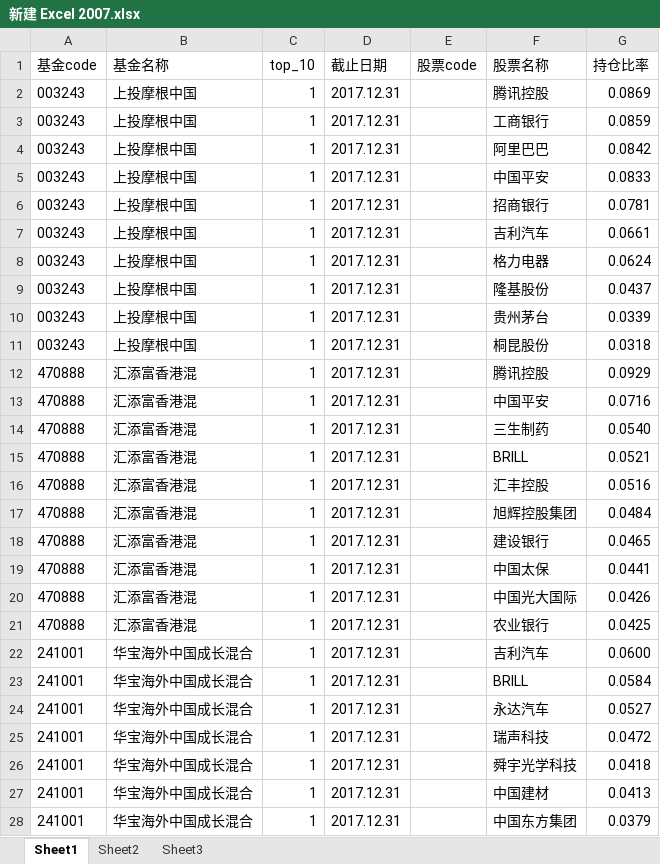
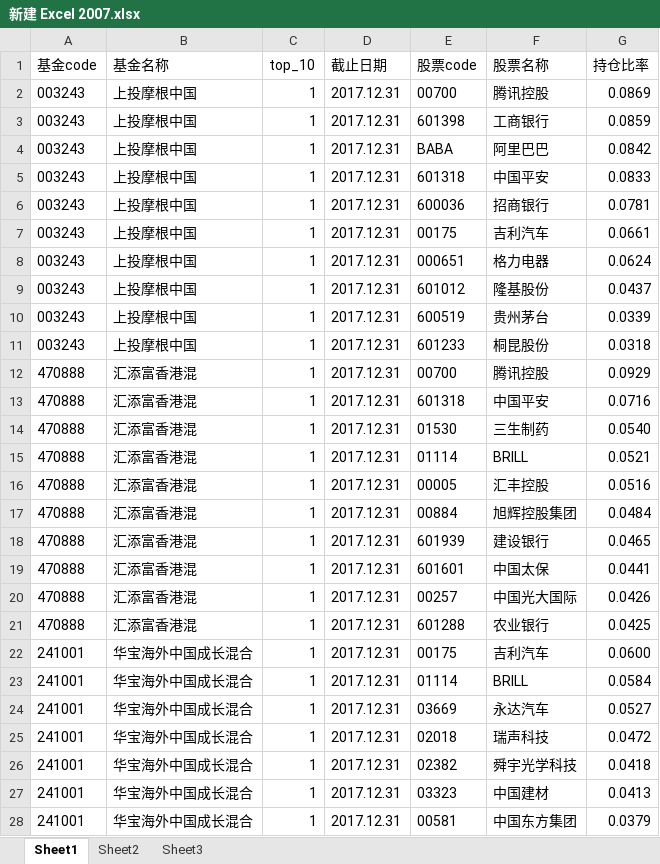
Before and after one commit to leiyongsgithub/jijin, an Excel workbook: jijin_project/src/main/resources/public/excel/新建 Excel 2007.xlsx, sheet Sheet1, drawn as a sheet; only a part is shown; values as stored, in another font and other column widths than the file's, no borders; the diff covers the shown part only; the diff names each change by its address in the sheet, - before the commit and + after, or states it on an @@ line.

```diff
--- a/jijin_project/src/main/resources/public/excel/新建 Excel 2007.xlsx (sheet Sheet1)
+++ b/jijin_project/src/main/resources/public/excel/新建 Excel 2007.xlsx (sheet Sheet1)
-E2 (股票code): (empty)
+E2 (股票code): 00700
-E3 (股票code): (empty)
+E3 (股票code): 601398
-E4 (股票code): (empty)
+E4 (股票code): BABA
-E5 (股票code): (empty)
+E5 (股票code): 601318
-E6 (股票code): (empty)
+E6 (股票code): 600036
-E7 (股票code): (empty)
+E7 (股票code): 00175
-E8 (股票code): (empty)
+E8 (股票code): 000651
-E9 (股票code): (empty)
+E9 (股票code): 601012
-E10 (股票code): (empty)
+E10 (股票code): 600519
-E11 (股票code): (empty)
+E11 (股票code): 601233
-E12 (股票code): (empty)
+E12 (股票code): 00700
-E13 (股票code): (empty)
+E13 (股票code): 601318
-E14 (股票code): (empty)
+E14 (股票code): 01530
-E15 (股票code): (empty)
+E15 (股票code): 01114
-E16 (股票code): (empty)
+E16 (股票code): 00005
-E17 (股票code): (empty)
+E17 (股票code): 00884
-E18 (股票code): (empty)
+E18 (股票code): 601939
-E19 (股票code): (empty)
+E19 (股票code): 601601
-E20 (股票code): (empty)
+E20 (股票code): 00257
-E21 (股票code): (empty)
+E21 (股票code): 601288
-E22 (股票code): (empty)
+E22 (股票code): 00175
-E23 (股票code): (empty)
+E23 (股票code): 01114
-E24 (股票code): (empty)
+E24 (股票code): 03669
-E25 (股票code): (empty)
+E25 (股票code): 02018
-E26 (股票code): (empty)
+E26 (股票code): 02382
-E27 (股票code): (empty)
+E27 (股票code): 03323
-E28 (股票code): (empty)
+E28 (股票code): 00581
```
Also changed, not shown: 42 edited cells elsewhere in this sheet.
